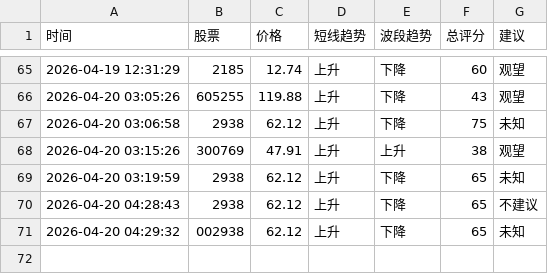
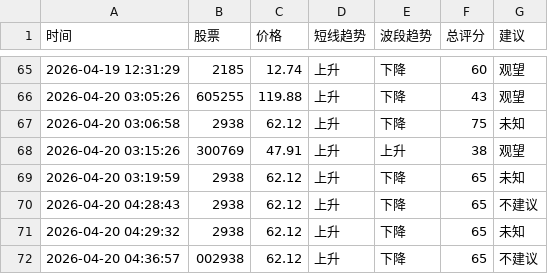
Before and after one commit to bashen2006/stock-ai-xuangu_system, a CSV file: records.csv, drawn as a sheet; only a part is shown, gaps mark what is left out.

Commit message:
update records.csv

```diff
--- a/records.csv
+++ b/records.csv
@@ -70,2 +70,3 @@
 2026-04-20 04:28:43,2938,62.12,上升,下降,65,不建议
-2026-04-20 04:29:32,002938,62.12,上升,下降,65,未知
+2026-04-20 04:29:32,2938,62.12,上升,下降,65,未知
+2026-04-20 04:36:57,002938,62.12,上升,下降,65,不建议
```
